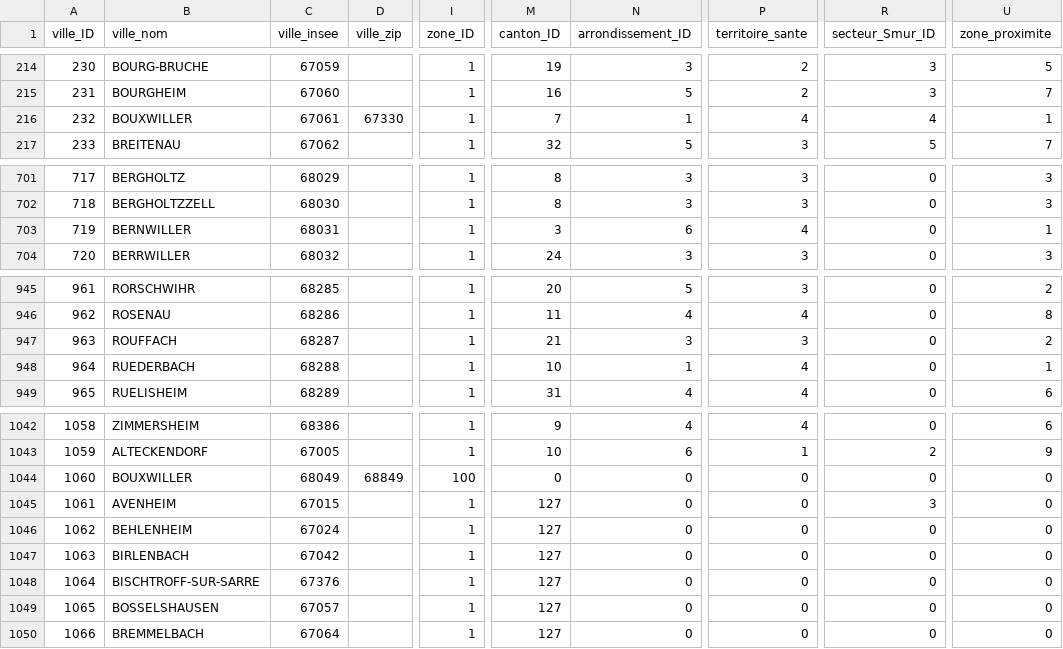
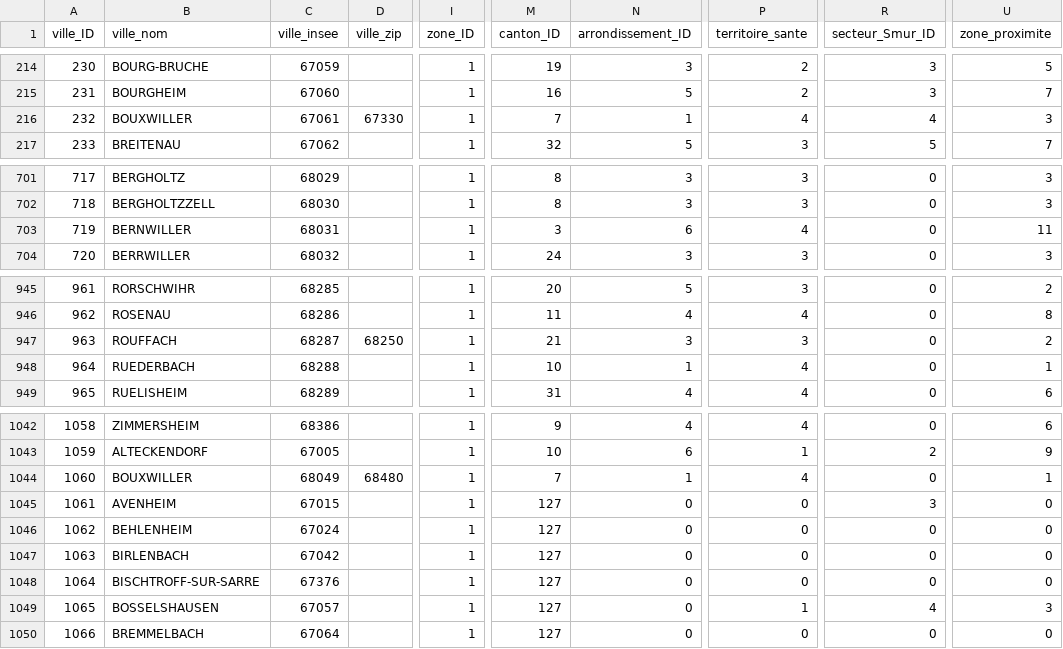
Before and after one commit to jcrb/RPU2013, a CSV file: ville.csv, drawn as a sheet; only a part is shown, gaps mark what is left out; the diff names each change by its address in the sheet, - before the commit and + after, or states it on an @@ line.

```diff
--- a/ville.csv
+++ b/ville.csv
-U216 (zone_proximite): 1
+U216 (zone_proximite): 3
-U703 (zone_proximite): 1
+U703 (zone_proximite): 11
-D947 (ville_zip): (empty)
+D947 (ville_zip): 68250
-D1044 (ville_zip): 68849
+D1044 (ville_zip): 68480
-I1044 (zone_ID): 100
+I1044 (zone_ID): 1
-M1044 (canton_ID): 0
+M1044 (canton_ID): 7
-N1044 (arrondissement_ID): 0
+N1044 (arrondissement_ID): 1
-P1044 (territoire_sante): 0
+P1044 (territoire_sante): 4
-U1044 (zone_proximite): 0
+U1044 (zone_proximite): 1
-P1049 (territoire_sante): 0
+P1049 (territoire_sante): 1
-R1049 (secteur_Smur_ID): 0
+R1049 (secteur_Smur_ID): 4
-U1049 (zone_proximite): 0
+U1049 (zone_proximite): 3
```
Also changed, not shown: 13 other files.
